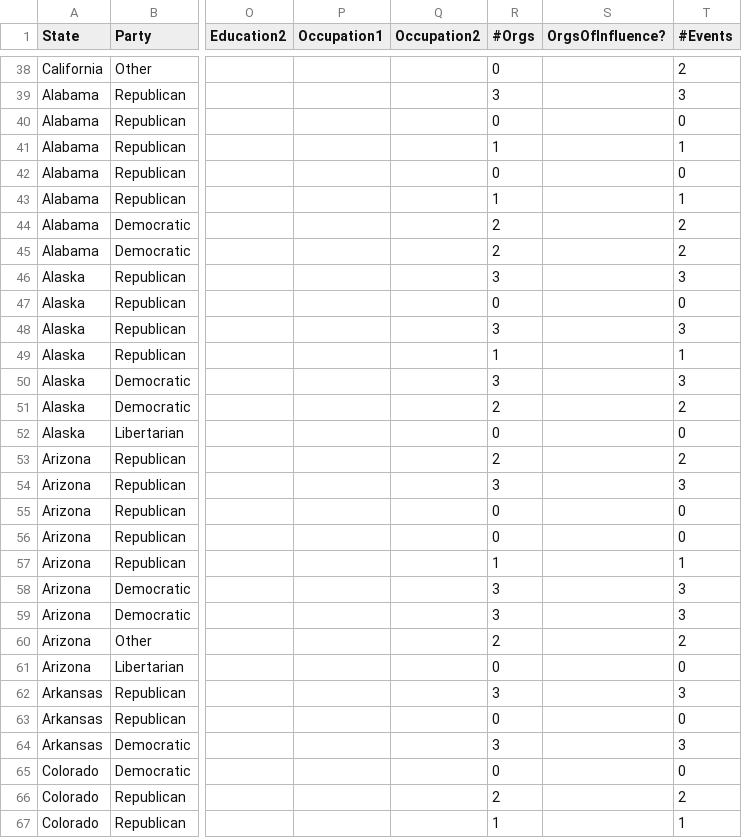
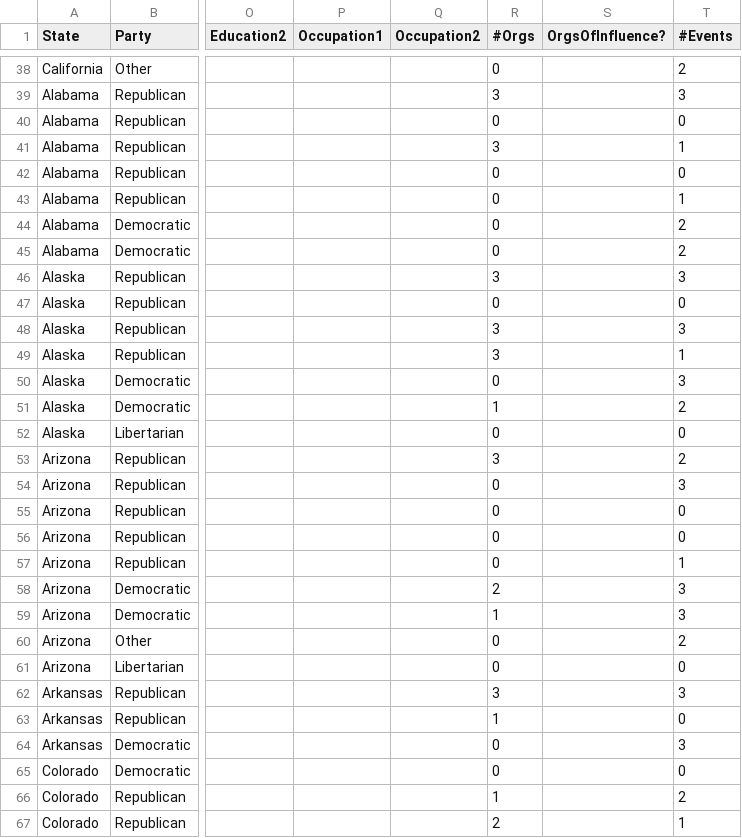
Before and after one commit to ChiruGit/Capstone, a CSV file: AllInput.csv, drawn as a sheet; only a part is shown, gaps mark what is left out; the diff covers the shown part only; the diff names each change by its address in the sheet, - before the commit and + after, or states it on an @@ line.

```diff
--- a/AllInput.csv
+++ b/AllInput.csv
-R41 (#Orgs): 1
+R41 (#Orgs): 3
-R43 (#Orgs): 1
+R43 (#Orgs): 0
-R44:R45 (#Orgs): 2
+R44:R45 (#Orgs): 0
-R49 (#Orgs): 1
+R49 (#Orgs): 3
-R50 (#Orgs): 3
+R50 (#Orgs): 0
-R51 (#Orgs): 2
+R51 (#Orgs): 1
-R53 (#Orgs): 2
+R53 (#Orgs): 3
-R54 (#Orgs): 3
+R54 (#Orgs): 0
-R57 (#Orgs): 1
+R57 (#Orgs): 0
-R58 (#Orgs): 3
+R58 (#Orgs): 2
-R59 (#Orgs): 3
+R59 (#Orgs): 1
-R60 (#Orgs): 2
+R60 (#Orgs): 0
-R63 (#Orgs): 0
+R63 (#Orgs): 1
-R64 (#Orgs): 3
+R64 (#Orgs): 0
-R66 (#Orgs): 2
+R66 (#Orgs): 1
-R67 (#Orgs): 1
+R67 (#Orgs): 2
```
Also changed, not shown: 90 edited cells elsewhere in this file, 1 other file.
